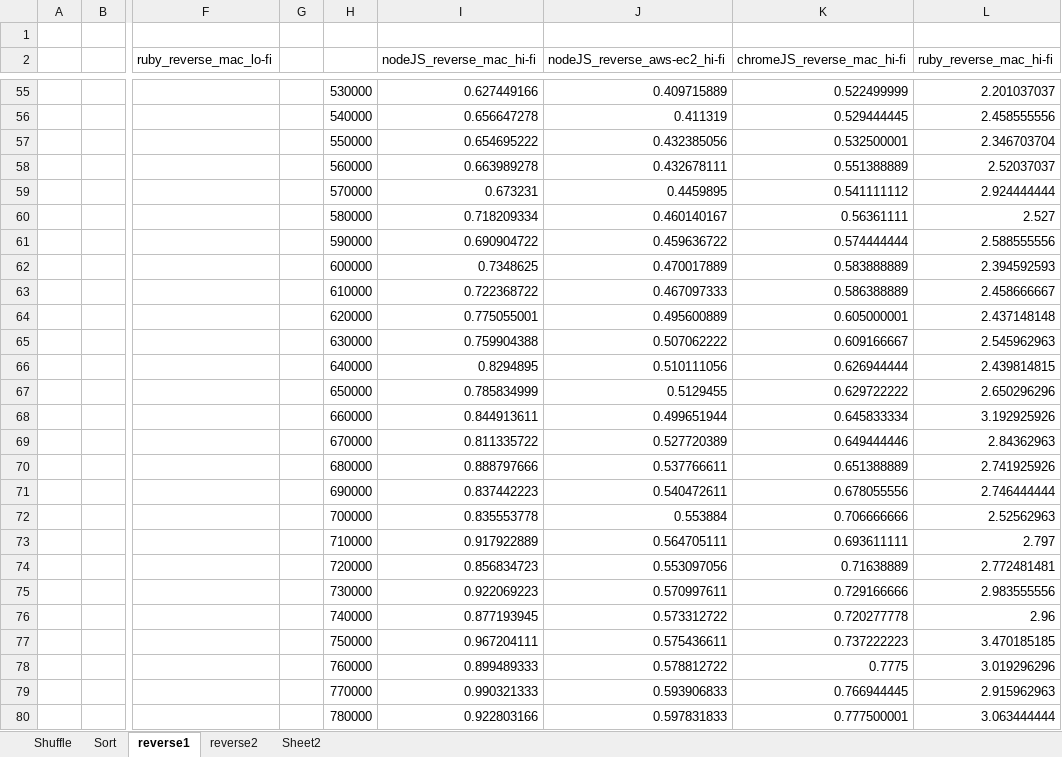
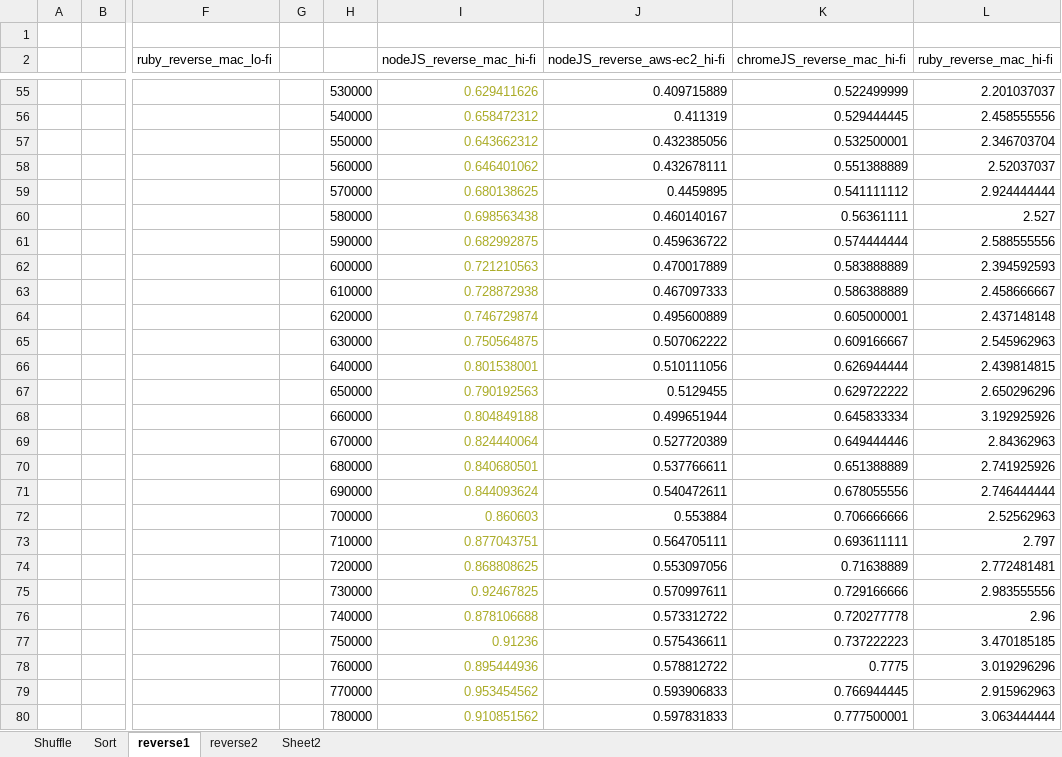
Before and after one commit to ajbacon/algorithm_complexity, an Excel workbook: Time_Plots.xlsx, sheet reverse1, drawn as a sheet; only a part is shown, gaps mark what is left out; values as stored, in another font and other column widths than the file's, no borders; charts and pictures not drawn; the diff covers the shown part only; the diff names each change by its address in the sheet, - before the commit and + after, or states it on an @@ line.

```diff
--- a/Time_Plots.xlsx (sheet reverse1)
+++ b/Time_Plots.xlsx (sheet reverse1)
-I55:I80 text colour: black
+I55:I80 text colour: #AAAB25
-I55 (nodeJS_reverse_mac_hi-fi): 0.627449166
+I55 (nodeJS_reverse_mac_hi-fi): 0.629411626
-I56 (nodeJS_reverse_mac_hi-fi): 0.656647278
+I56 (nodeJS_reverse_mac_hi-fi): 0.658472312
-I57 (nodeJS_reverse_mac_hi-fi): 0.654695222
+I57 (nodeJS_reverse_mac_hi-fi): 0.643662312
-I58 (nodeJS_reverse_mac_hi-fi): 0.663989278
+I58 (nodeJS_reverse_mac_hi-fi): 0.646401062
-I59 (nodeJS_reverse_mac_hi-fi): 0.673231
+I59 (nodeJS_reverse_mac_hi-fi): 0.680138625
-I60 (nodeJS_reverse_mac_hi-fi): 0.718209334
+I60 (nodeJS_reverse_mac_hi-fi): 0.698563438
-I61 (nodeJS_reverse_mac_hi-fi): 0.690904722
+I61 (nodeJS_reverse_mac_hi-fi): 0.682992875
-I62 (nodeJS_reverse_mac_hi-fi): 0.7348625
+I62 (nodeJS_reverse_mac_hi-fi): 0.721210563
-I63 (nodeJS_reverse_mac_hi-fi): 0.722368722
+I63 (nodeJS_reverse_mac_hi-fi): 0.728872938
-I64 (nodeJS_reverse_mac_hi-fi): 0.775055001
+I64 (nodeJS_reverse_mac_hi-fi): 0.746729874
-I65 (nodeJS_reverse_mac_hi-fi): 0.759904388
+I65 (nodeJS_reverse_mac_hi-fi): 0.750564875
-I66 (nodeJS_reverse_mac_hi-fi): 0.8294895
+I66 (nodeJS_reverse_mac_hi-fi): 0.801538001
-I67 (nodeJS_reverse_mac_hi-fi): 0.785834999
+I67 (nodeJS_reverse_mac_hi-fi): 0.790192563
-I68 (nodeJS_reverse_mac_hi-fi): 0.844913611
+I68 (nodeJS_reverse_mac_hi-fi): 0.804849188
-I69 (nodeJS_reverse_mac_hi-fi): 0.811335722
+I69 (nodeJS_reverse_mac_hi-fi): 0.824440064
-I70 (nodeJS_reverse_mac_hi-fi): 0.888797666
+I70 (nodeJS_reverse_mac_hi-fi): 0.840680501
-I71 (nodeJS_reverse_mac_hi-fi): 0.837442223
+I71 (nodeJS_reverse_mac_hi-fi): 0.844093624
-I72 (nodeJS_reverse_mac_hi-fi): 0.835553778
+I72 (nodeJS_reverse_mac_hi-fi): 0.860603
-I73 (nodeJS_reverse_mac_hi-fi): 0.917922889
+I73 (nodeJS_reverse_mac_hi-fi): 0.877043751
-I74 (nodeJS_reverse_mac_hi-fi): 0.856834723
+I74 (nodeJS_reverse_mac_hi-fi): 0.868808625
-I75 (nodeJS_reverse_mac_hi-fi): 0.922069223
+I75 (nodeJS_reverse_mac_hi-fi): 0.92467825
-I76 (nodeJS_reverse_mac_hi-fi): 0.877193945
+I76 (nodeJS_reverse_mac_hi-fi): 0.878106688
-I77 (nodeJS_reverse_mac_hi-fi): 0.967204111
+I77 (nodeJS_reverse_mac_hi-fi): 0.91236
-I78 (nodeJS_reverse_mac_hi-fi): 0.899489333
+I78 (nodeJS_reverse_mac_hi-fi): 0.895444936
-I79 (nodeJS_reverse_mac_hi-fi): 0.990321333
+I79 (nodeJS_reverse_mac_hi-fi): 0.953454562
-I80 (nodeJS_reverse_mac_hi-fi): 0.922803166
+I80 (nodeJS_reverse_mac_hi-fi): 0.910851562
```
Also changed, not shown: 124 edited cells and cell formats elsewhere in this sheet, sheet reverse2, charts or pictures, 4 other files.
